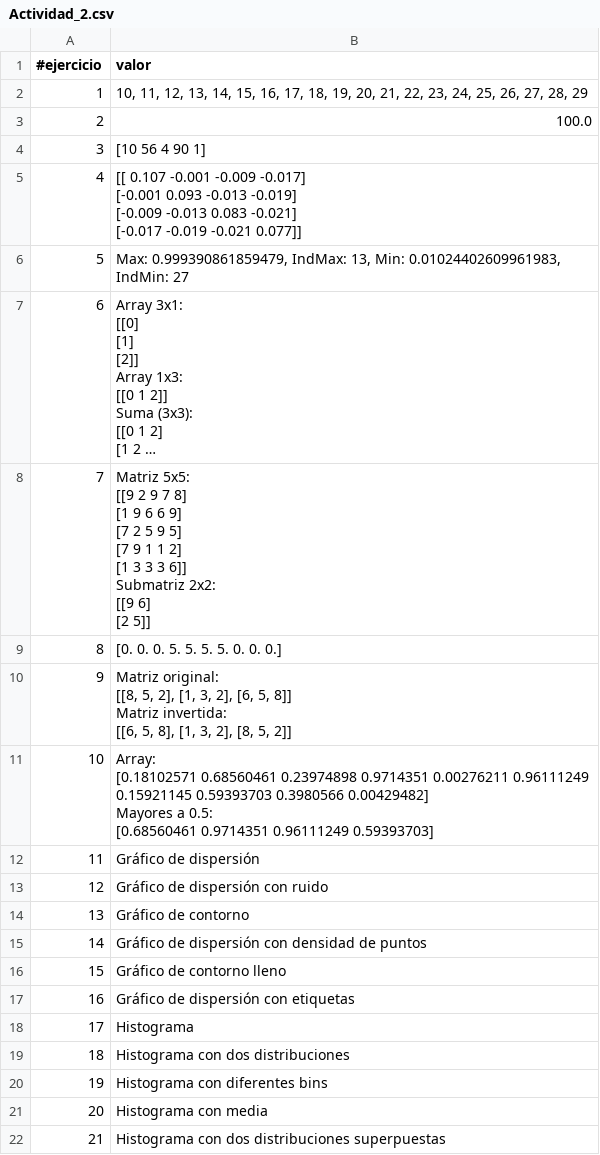
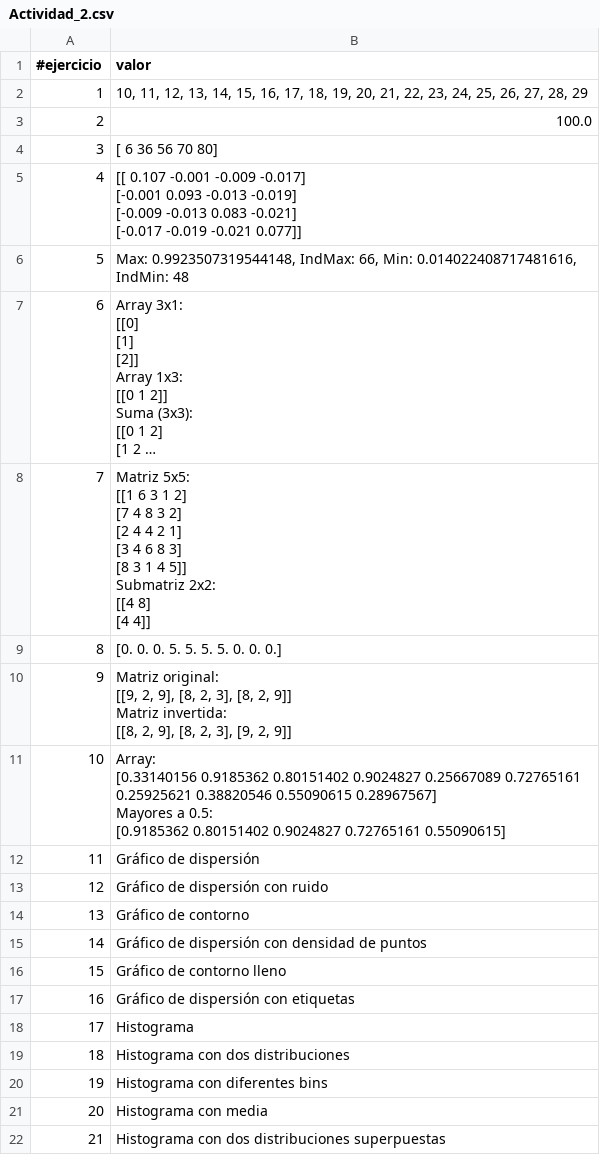
Before and after one commit to huber-toro/ubert_toro1, a CSV file: src/evidencias/actividad_2/Actividad_2.csv, drawn as a sheet; long unchanged cells end in …; ↵ is a line break in a cell; the diff names each change by its address in the sheet, - before the commit and + after, or states it on an @@ line.

Commit message:
Entregables_actividad_1,2 y 3

```diff
--- a/src/evidencias/actividad_2/Actividad_2.csv
+++ b/src/evidencias/actividad_2/Actividad_2.csv
-B4 (valor): [10 56 4 90 1]
+B4 (valor): [ 6 36 56 70 80]
-B6 (valor): Max: 0.999390861859479, IndMax: 13, Min: 0.01024402609961983, IndMin: 27
+B6 (valor): Max: 0.9923507319544148, IndMax: 66, Min: 0.014022408717481616, IndMin: 48
-B8 (valor): Matriz 5x5: ↵ [[9 2 9 7 8] ↵ [1 9 6 6 9] ↵ [7 2 5 9 5] ↵ [7 9 1 1 2] ↵ [1 3 3 3 6]] ↵ Submatriz 2x2: ↵ [[9 6] ↵ [2 5]]
+B8 (valor): Matriz 5x5: ↵ [[1 6 3 1 2] ↵ [7 4 8 3 2] ↵ [2 4 4 2 1] ↵ [3 4 6 8 3] ↵ [8 3 1 4 5]] ↵ Submatriz 2x2: ↵ [[4 8] ↵ [4 4]]
-B10 (valor): Matriz original: ↵ [[8, 5, 2], [1, 3, 2], [6, 5, 8]] ↵ Matriz invertida: ↵ [[6, 5, 8], [1, 3, 2], [8, 5, 2]]
+B10 (valor): Matriz original: ↵ [[9, 2, 9], [8, 2, 3], [8, 2, 9]] ↵ Matriz invertida: ↵ [[8, 2, 9], [8, 2, 3], [9, 2, 9]]
-B11 (valor): Array: ↵ [0.18102571 0.68560461 0.23974898 0.9714351 0.00276211 0.96111249 ↵ 0.15921145 0.59393703 0.3980566 0.00429482] ↵ Mayores a 0.5: ↵ [0.68560461 0.9714351 0.96111249 0.59393703]
+B11 (valor): Array: ↵ [0.33140156 0.9185362 0.80151402 0.9024827 0.25667089 0.72765161 ↵ 0.25925621 0.38820546 0.55090615 0.28967567] ↵ Mayores a 0.5: ↵ [0.9185362 0.80151402 0.9024827 0.72765161 0.55090615]
```
Also changed, not shown: 9 other files.
